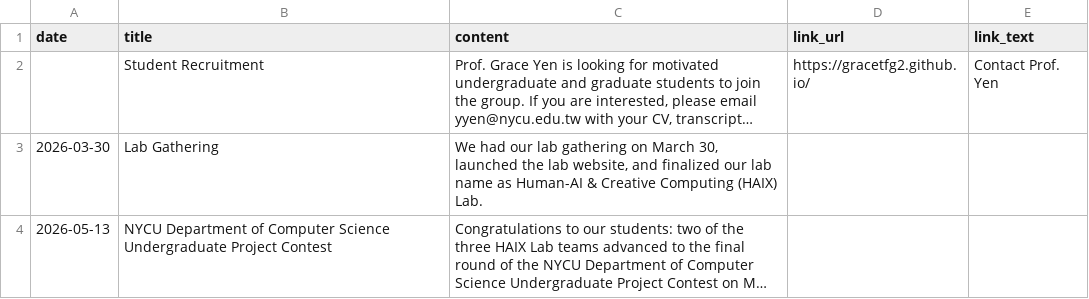
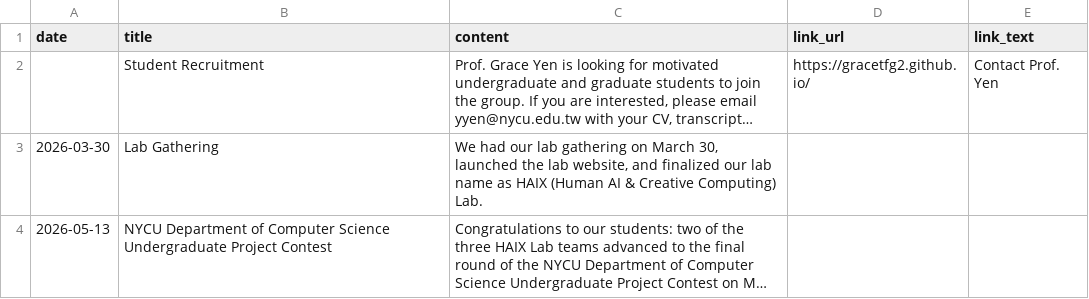
Before and after one commit to nycu-haix/nycu-haix.github.io, a CSV file: static/data/news.csv, drawn as a sheet; long unchanged cells end in …; the diff names each change by its address in the sheet, - before the commit and + after, or states it on an @@ line.

```diff
--- a/static/data/news.csv
+++ b/static/data/news.csv
-C3 (content): …name as Human-AI & Creative Computing (HAIX) Lab.
+C3 (content): …name as HAIX (Human AI & Creative Computing) Lab.
```
Also changed, not shown: static/data/publications.csv, 2 other files.
